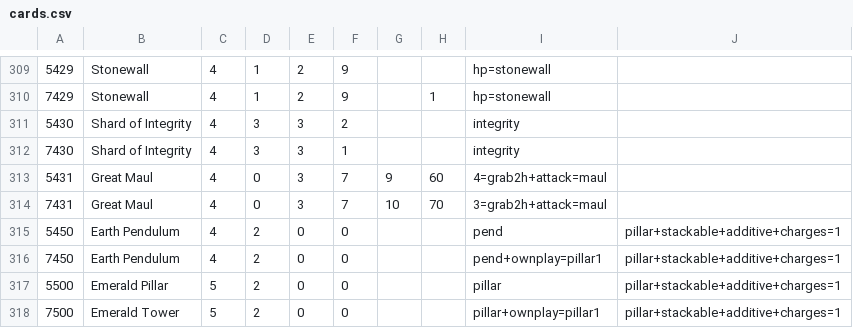
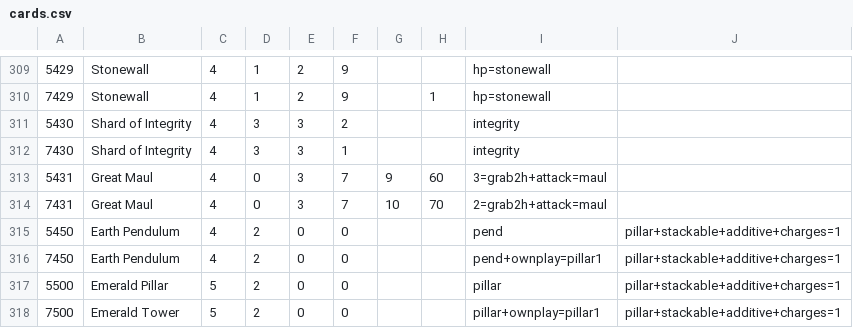
Before and after one commit to serprex/openEtG, a CSV file: src/cards.csv, drawn as a sheet; only a part is shown, gaps mark what is left out.

Commit message:
maul shield merge experiment

```diff
--- a/src/cards.csv
+++ b/src/cards.csv
@@ -312,4 +312,4 @@
 7430|Shard of Integrity|4|3|3|1|||integrity|
-5431|Great Maul|4|0|3|7|9|60|4=grab2h+attack=maul|
-7431|Great Maul|4|0|3|7|10|70|3=grab2h+attack=maul|
+5431|Great Maul|4|0|3|7|9|60|3=grab2h+attack=maul|
+7431|Great Maul|4|0|3|7|10|70|2=grab2h+attack=maul|
 5450|Earth Pendulum|4|2|0|0|||pend|pillar+stackable+additive+charges=1
```
Also changed, not shown: 2 other files.
